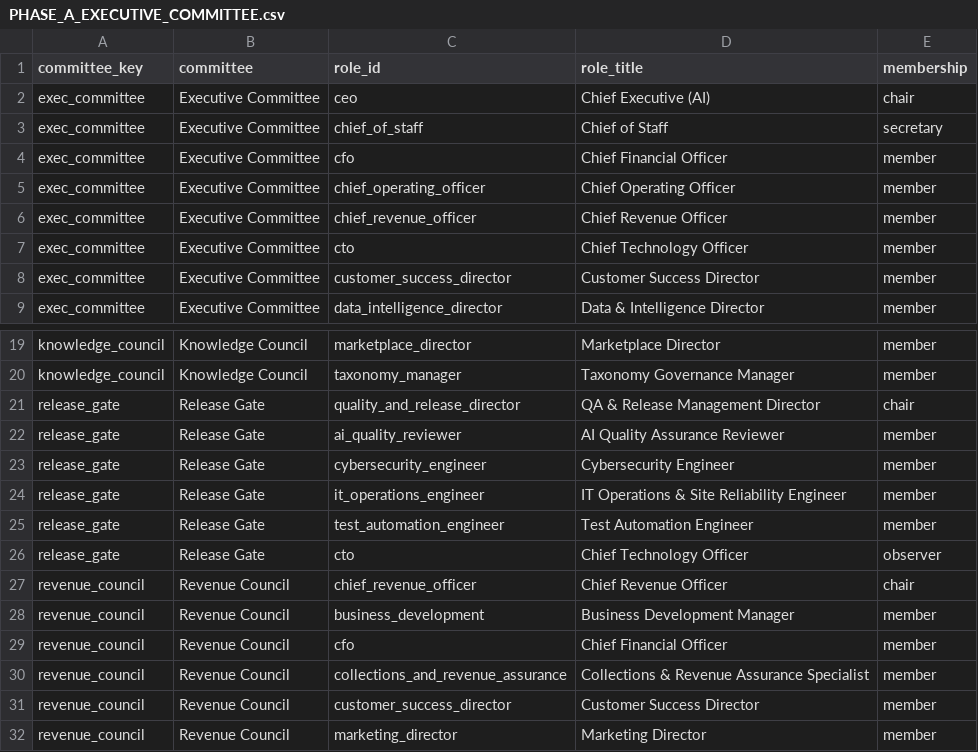
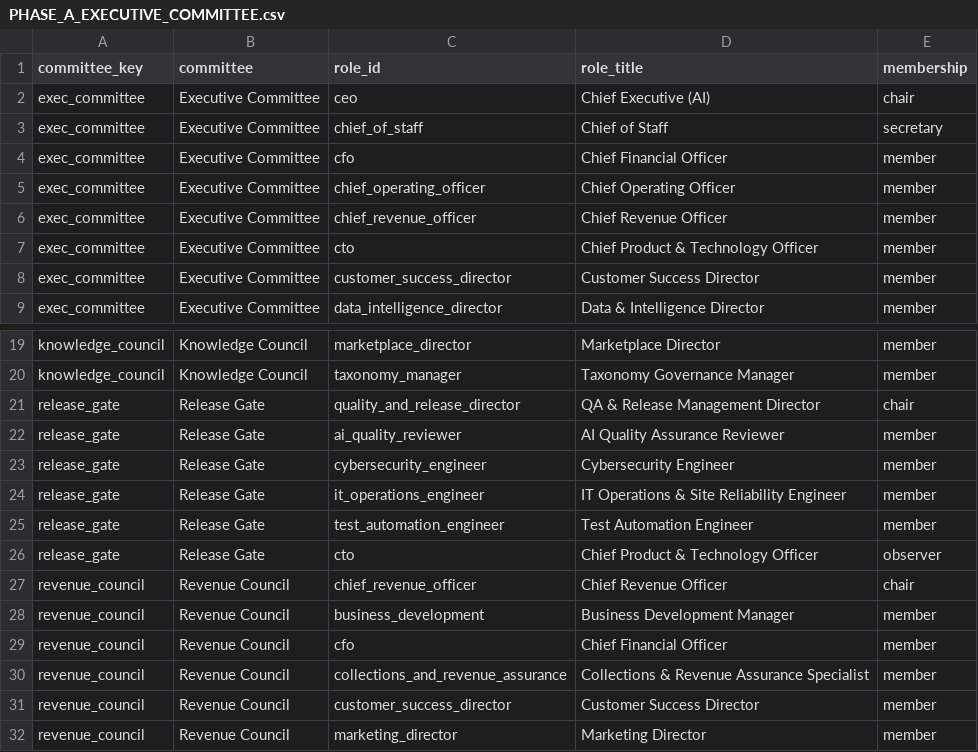
Before and after one commit to ahmadmhdnabilalzain-bot/quotesdone, a CSV file: docs/phase-a/PHASE_A_EXECUTIVE_COMMITTEE.csv, drawn as a sheet; only a part is shown, gaps mark what is left out.

```diff
--- a/docs/phase-a/PHASE_A_EXECUTIVE_COMMITTEE.csv
+++ b/docs/phase-a/PHASE_A_EXECUTIVE_COMMITTEE.csv
@@ -6,3 +6,3 @@ exec_committee,Executive Committee,chief_operating_officer,Chief Operating Offic
 exec_committee,Executive Committee,chief_revenue_officer,Chief Revenue Officer,member
-exec_committee,Executive Committee,cto,Chief Technology Officer,member
+exec_committee,Executive Committee,cto,Chief Product & Technology Officer,member
 exec_committee,Executive Committee,customer_success_director,Customer Success Director,member
@@ -25,3 +25,3 @@ release_gate,Release Gate,it_operations_engineer,IT Operations & Site Reliabilit
 release_gate,Release Gate,test_automation_engineer,Test Automation Engineer,member
-release_gate,Release Gate,cto,Chief Technology Officer,observer
+release_gate,Release Gate,cto,Chief Product & Technology Officer,observer
 revenue_council,Revenue Council,chief_revenue_officer,Chief Revenue Officer,chair
```
Also changed, not shown: docs/phase-a/PHASE_A_CANONICAL_ROLE_REGISTRY.csv, docs/phase-a/PHASE_A_WORKFLOW_OWNERSHIP.csv, 5 other files.
